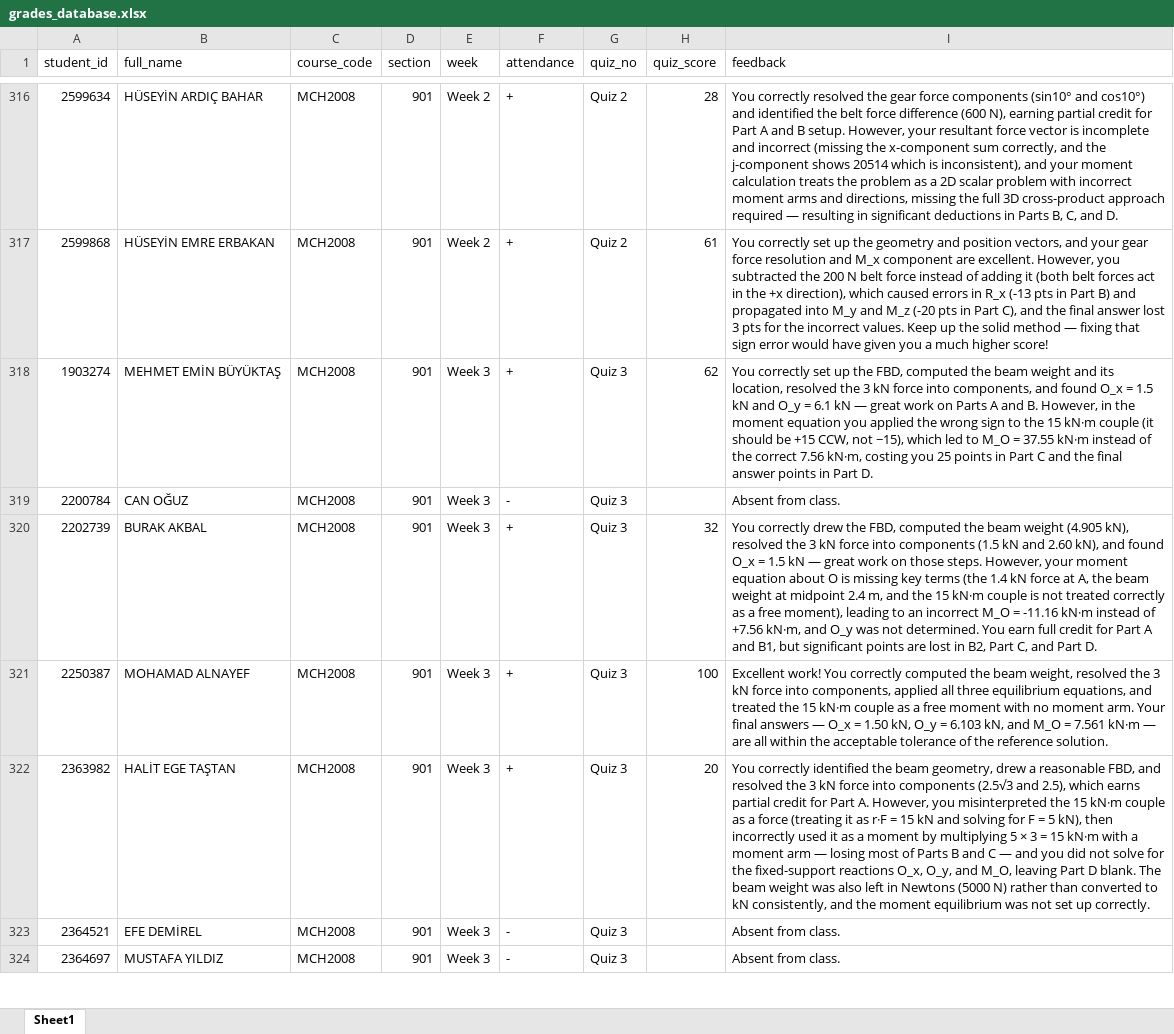
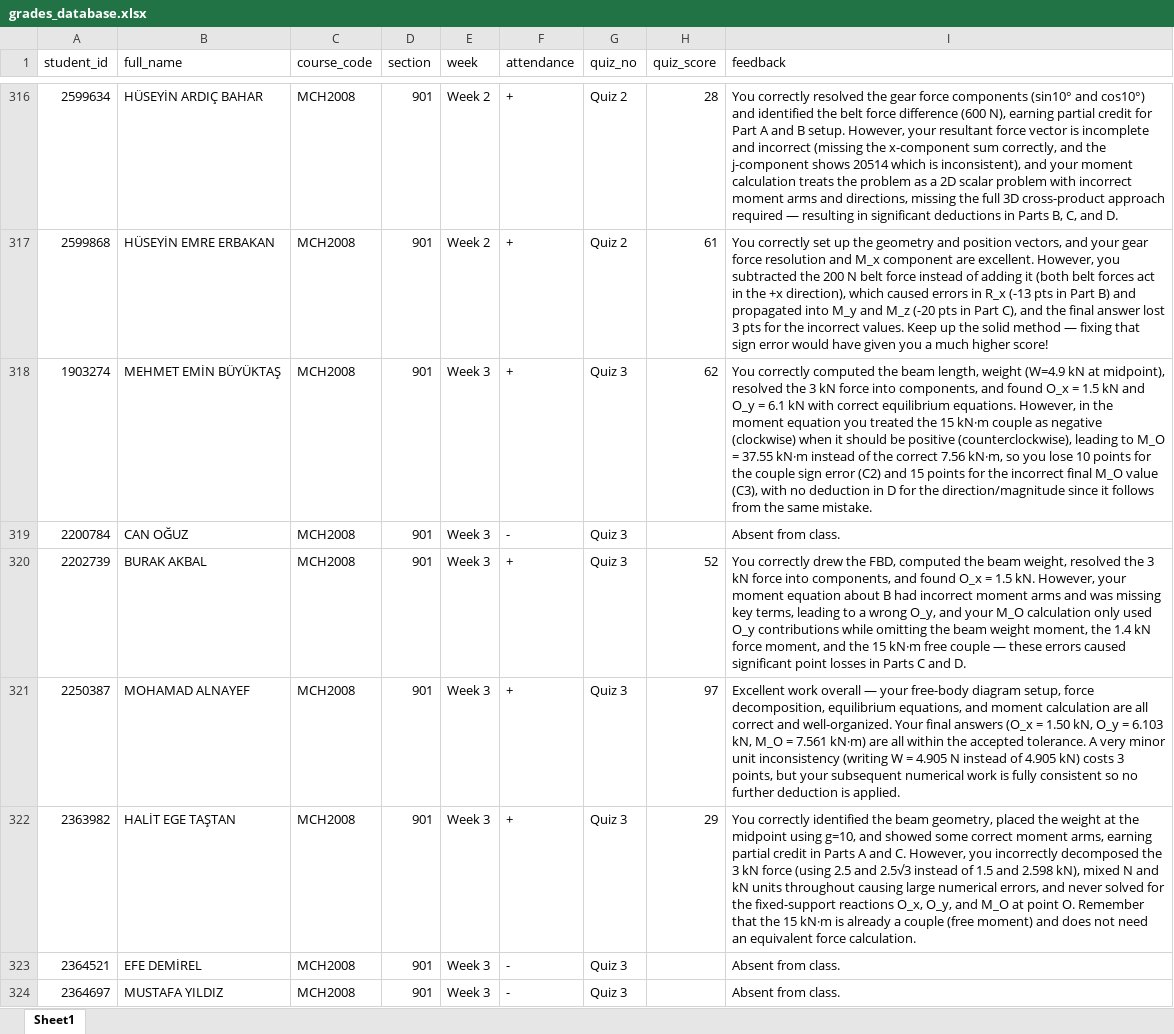
Before and after one commit to gokhangulser0/bau-course-portal, an Excel workbook: grades_database.xlsx, sheet Sheet1, drawn as a sheet; only a part is shown, gaps mark what is left out; values as stored, in another font and other column widths than the file's, no borders; the diff covers the shown part only; the diff names each change by its address in the sheet, - before the commit and + after, or states it on an @@ line.

Commit message:
Auto-update: MCH2008 Sec 901 Week 3 records

```diff
--- a/grades_database.xlsx (sheet Sheet1)
+++ b/grades_database.xlsx (sheet Sheet1)
-I318 (feedback): You correctly set up the FBD, computed the beam weight and its location, resolved the 3 kN force into components, and found O_x = 1.5 kN and O_y = 6.1 kN — great work on Parts A and B. However, in the moment equation you applied the wrong sign to the 15 kN·m couple (it should be +15 CCW, not −15), which led to M_O = 37.55 kN·m instead of the correct 7.56 kN·m, costing you 25 points in Part C and the final answer points in Part D.
+I318 (feedback): You correctly computed the beam length, weight (W=4.9 kN at midpoint), resolved the 3 kN force into components, and found O_x = 1.5 kN and O_y = 6.1 kN with correct equilibrium equations. However, in the moment equation you treated the 15 kN·m couple as negative (clockwise) when it should be positive (counterclockwise), leading to M_O = 37.55 kN·m instead of the correct 7.56 kN·m, so you lose 10 points for the couple sign error (C2) and 15 points for the incorrect final M_O value (C3), with no deduction in D for the direction/magnitude since it follows from the same mistake.
-H320 (quiz_score): 32
+H320 (quiz_score): 52
-I320 (feedback): …the beam weight (4.905 kN), resolved the 3 kN force into components (1.5 kN and 2.60 kN), and found O_x = 1.5 kN — great work on those steps. However, your moment equation about O is missing key terms (the 1.4 kN force at A, the beam weight at midpoint 2.4 m, and the 15 kN·m couple is not treated correctly as a free moment), leading to an incorrect M_O = -11.16 kN·m instead of +7.56 kN·m, and O_y was not determined. You earn full credit for Part A and B1, but significant points are lost in B2, Part C, and Part D.
+I320 (feedback): …the beam weight, resolved the 3 kN force into components, and found O_x = 1.5 kN. However, your moment equation about B had incorrect moment arms and was missing key terms, leading to a wrong O_y, and your M_O calculation only used O_y contributions while omitting the beam weight moment, the 1.4 kN force moment, and the 15 kN·m free couple — these errors caused significant point losses in Parts C and D.
-H321 (quiz_score): 100
+H321 (quiz_score): 97
-I321 (feedback): Excellent work! You correctly computed the beam weight, resolved the 3 kN force into components, applied all three equilibrium equations, and treated the 15 kN·m couple as a free moment with no moment arm. Your final answers — O_x = 1.50 kN, O_y = 6.103 kN, and M_O = 7.561 kN·m — are all within the acceptable tolerance of the reference solution.
+I321 (feedback): Excellent work overall — your free-body diagram setup, force decomposition, equilibrium equations, and moment calculation are all correct and well-organized. Your final answers (O_x = 1.50 kN, O_y = 6.103 kN, M_O = 7.561 kN·m) are all within the accepted tolerance. A very minor unit inconsistency (writing W = 4.905 N instead of 4.905 kN) costs 3 points, but your subsequent numerical work is fully consistent so no further deduction is applied.
-H322 (quiz_score): 20
+H322 (quiz_score): 29
-I322 (feedback): …beam geometry, drew a reasonable FBD, and resolved the 3 kN force into components (2.5√3 and 2.5), which earns partial credit for Part A. However, you misinterpreted the 15 kN·m couple as a force (treating it as r·F = 15 kN and solving for F = 5 kN), then incorrectly used it as a moment by multiplying 5 × 3 = 15 kN·m with a moment arm — losing most of Parts B and C — and you did not solve for the fixed-support reactions O_x, O_y, and M_O, leaving Part D blank. The beam weight was also left in Newtons (5000 N) rather than converted to kN consistently, and the moment equilibrium was not set up correctly.
+I322 (feedback): …beam geometry, placed the weight at the midpoint using g=10, and showed some correct moment arms, earning partial credit in Parts A and C. However, you incorrectly decomposed the 3 kN force (using 2.5 and 2.5√3 instead of 1.5 and 2.598 kN), mixed N and kN units throughout causing large numerical errors, and never solved for the fixed-support reactions O_x, O_y, and M_O at point O. Remember that the 15 kN·m is already a couple (free moment) and does not need an equivalent force calculation.
```
Also changed, not shown: 2 added rows and 54 edited cells elsewhere in this sheet.
